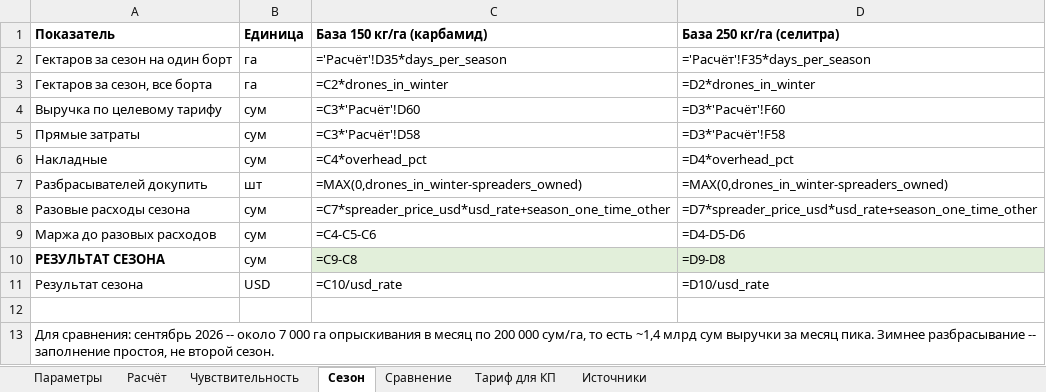
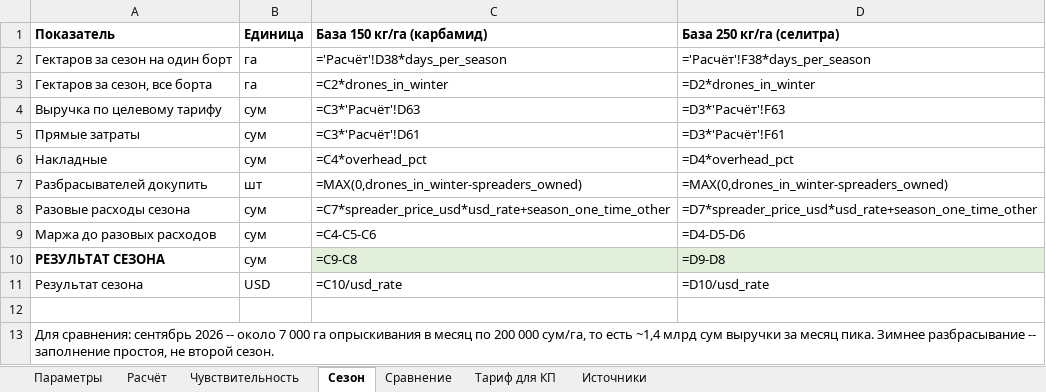
Before and after one commit to sINte3/vehicle-soft, an Excel workbook: docs/research/drone-winter-spreading/model.xlsx, sheet Сезон, drawn as a sheet; values as stored, in another font and other column widths than the file's, no borders; formulas without a stored value are shown as written; the diff names each change by its address in the sheet, - before the commit and + after, or states it on an @@ line.

```diff
--- a/docs/research/drone-winter-spreading/model.xlsx (sheet Сезон)
+++ b/docs/research/drone-winter-spreading/model.xlsx (sheet Сезон)
-C2 (База 150 кг/га (карбамид)): ='Расчёт'!D35*days_per_season
+C2 (База 150 кг/га (карбамид)): ='Расчёт'!D38*days_per_season
-D2 (База 250 кг/га (селитра)): ='Расчёт'!F35*days_per_season
+D2 (База 250 кг/га (селитра)): ='Расчёт'!F38*days_per_season
-C4 (База 150 кг/га (карбамид)): =C3*'Расчёт'!D60
+C4 (База 150 кг/га (карбамид)): =C3*'Расчёт'!D63
-D4 (База 250 кг/га (селитра)): =D3*'Расчёт'!F60
+D4 (База 250 кг/га (селитра)): =D3*'Расчёт'!F63
-C5 (База 150 кг/га (карбамид)): =C3*'Расчёт'!D58
+C5 (База 150 кг/га (карбамид)): =C3*'Расчёт'!D61
-D5 (База 250 кг/га (селитра)): =D3*'Расчёт'!F58
+D5 (База 250 кг/га (селитра)): =D3*'Расчёт'!F61
```
Also changed, not shown: sheet Расчёт, sheet Чувствительность, sheet Параметры, sheet Тариф для КП, sheet Сравнение, 3 other files.
